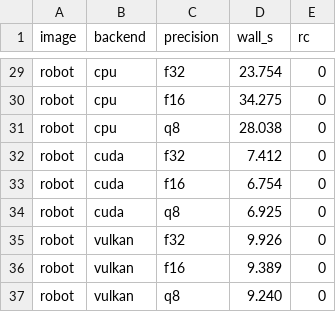
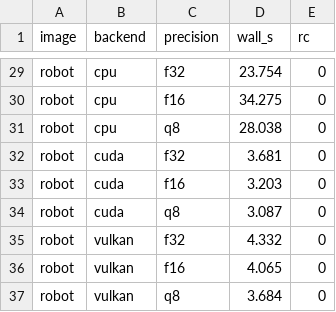
Before and after one commit to Asher-1/InstantMesh-GGML, a CSV file: benchmarks/results/times.csv, drawn as a sheet; only a part is shown, gaps mark what is left out; the diff covers the shown part only.

```diff
--- a/benchmarks/results/times.csv
+++ b/benchmarks/results/times.csv
@@ -31,7 +31,7 @@ robot,cpu,f16,34.275,0
 robot,cpu,q8,28.038,0
-robot,cuda,f32,7.412,0
-robot,cuda,f16,6.754,0
-robot,cuda,q8,6.925,0
-robot,vulkan,f32,9.926,0
-robot,vulkan,f16,9.389,0
-robot,vulkan,q8,9.240,0
+robot,cuda,f32,3.681,0
+robot,cuda,f16,3.203,0
+robot,cuda,q8,3.087,0
+robot,vulkan,f32,4.332,0
+robot,vulkan,f16,4.065,0
+robot,vulkan,q8,3.684,0
```
Also changed, not shown: 18 edited cells elsewhere in this file, 51 other files.
